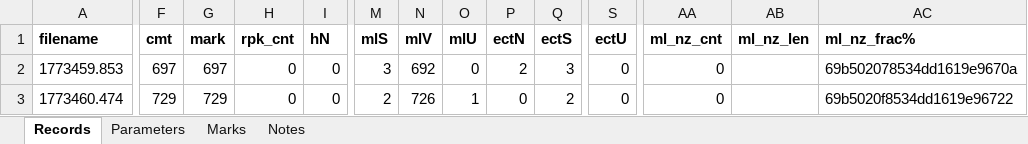
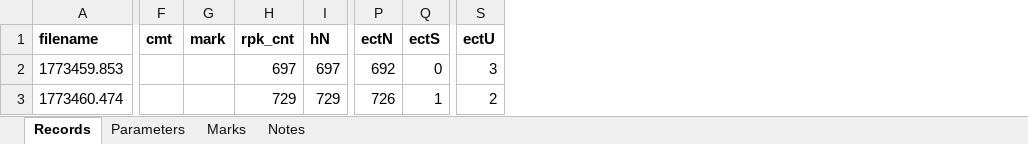
Before and after one commit to kesju/project_train_unet, an Excel workbook: 0_1_SELECT_ZIVE_DATA_2026/AtsisiustiDuomenys_2026/KJ_-_2026-03-13_2225_to_2026-03-14_0636_8h_10min_test/KJ_-_2026-03-13_2225_to_2026-03-14_0636_8h_10min_test_records_summary.xlsx, sheet Records, drawn as a sheet; only a part is shown, gaps mark what is left out; values as stored, in another font and other column widths than the file's, no borders; the diff covers the shown part only; the diff names each change by its address in the sheet, - before the commit and + after, or states it on an @@ line.

```diff
--- a/0_1_SELECT_ZIVE_DATA_2026/AtsisiustiDuomenys_2026/KJ_-_2026-03-13_2225_to_2026-03-14_0636_8h_10min_test/KJ_-_2026-03-13_2225_to_2026-03-14_0636_8h_10min_test_records_summary.xlsx (sheet Records)
+++ b/0_1_SELECT_ZIVE_DATA_2026/AtsisiustiDuomenys_2026/KJ_-_2026-03-13_2225_to_2026-03-14_0636_8h_10min_test/KJ_-_2026-03-13_2225_to_2026-03-14_0636_8h_10min_test_records_summary.xlsx (sheet Records)
@@ column M (mlS) hidden, rows 2-3: 3 | 2 @@
@@ column N (mlV) hidden, rows 2-3: 692 | 726 @@
@@ column O (mlU) hidden, rows 2-3: 0 | 1 @@
@@ column AA (ml_nz_cnt) hidden, rows 2-3: 0 | 0 @@
@@ column AB (ml_nz_len) hidden, empty @@
@@ column AC (ml_nz_frac%) hidden, rows 2-3: 69b502078534dd1619e9670a | 69b5020f8534dd1619e96722 @@
-F2 (cmt): 697
+F2 (cmt): (empty)
-G2 (mark): 697
+G2 (mark): (empty)
-H2 (rpk_cnt): 0
+H2 (rpk_cnt): 697
-I2 (hN): 0
+I2 (hN): 697
-P2 (ectN): 2
+P2 (ectN): 692
-Q2 (ectS): 3
+Q2 (ectS): 0
-S2 (ectU): 0
+S2 (ectU): 3
-F3 (cmt): 729
+F3 (cmt): (empty)
-G3 (mark): 729
+G3 (mark): (empty)
-H3 (rpk_cnt): 0
+H3 (rpk_cnt): 729
-I3 (hN): 0
+I3 (hN): 729
-P3 (ectN): 0
+P3 (ectN): 726
-Q3 (ectS): 2
+Q3 (ectS): 1
-S3 (ectU): 0
+S3 (ectU): 2
```
Also changed, not shown: 60 edited cells elsewhere in this sheet, 0_SELECT_ZIVE_DATA_2023/AtsisiuntimasZiveDuomenu/Atsisiusti_visi_anotuoti_duomenys/visi_zive_irasai_annot-Darb.xlsx, 0_SELECT_ZIVE_DATA_2023/AtsisiuntimasZiveDuomenu/DuomenysTestui/zive_irasai_testui.xlsx, 9 other files.
